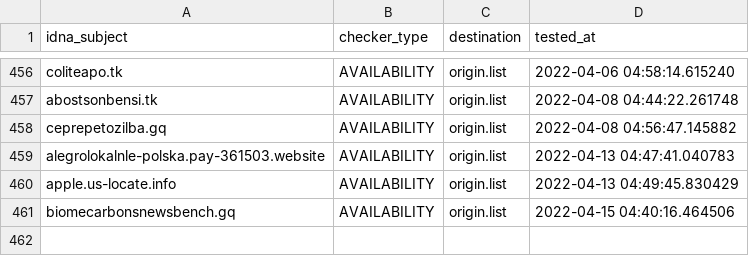
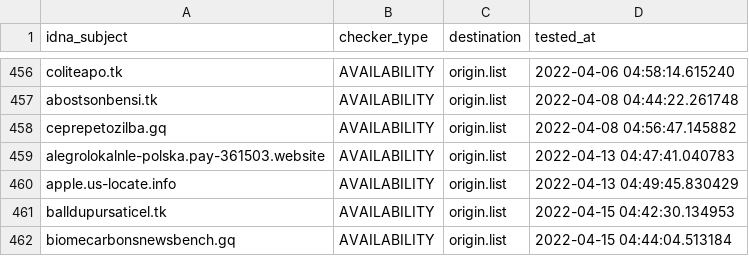
Before and after one commit to dead-hosts/polish-mikrotik-filters_git_MajkiIT, a CSV file: .pyfunceble/inactive.csv, drawn as a sheet; only a part is shown, gaps mark what is left out.

```diff
--- a/.pyfunceble/inactive.csv
+++ b/.pyfunceble/inactive.csv
@@ -460,2 +460,3 @@ alegrolokalnle-polska.pay-361503.website,AVAILABILITY,origin.list,2022-04-13 04:
 apple.us-locate.info,AVAILABILITY,origin.list,2022-04-13 04:49:45.830429
-biomecarbonsnewsbench.gq,AVAILABILITY,origin.list,2022-04-15 04:40:16.464506
+balldupursaticel.tk,AVAILABILITY,origin.list,2022-04-15 04:42:30.134953
+biomecarbonsnewsbench.gq,AVAILABILITY,origin.list,2022-04-15 04:44:04.513184
```
Also changed, not shown: 9 other files.
